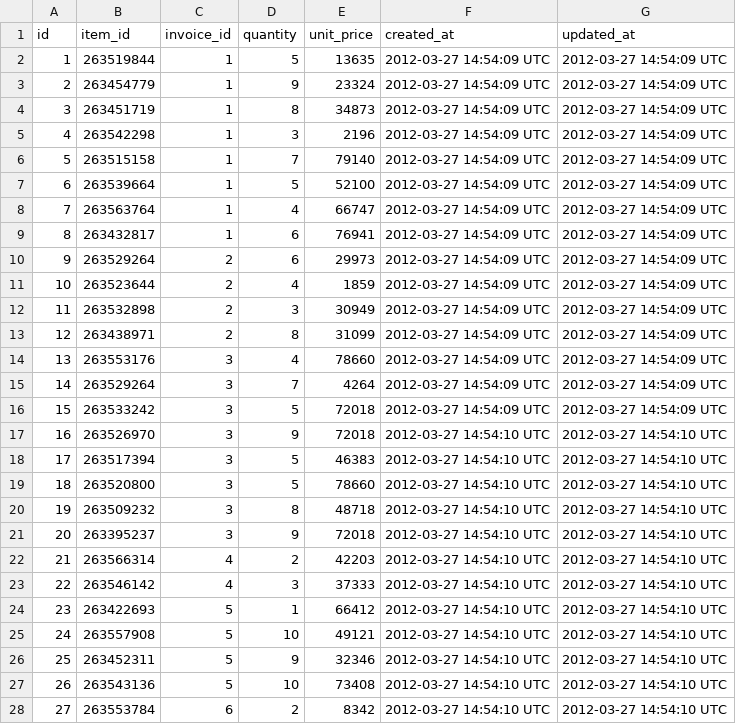
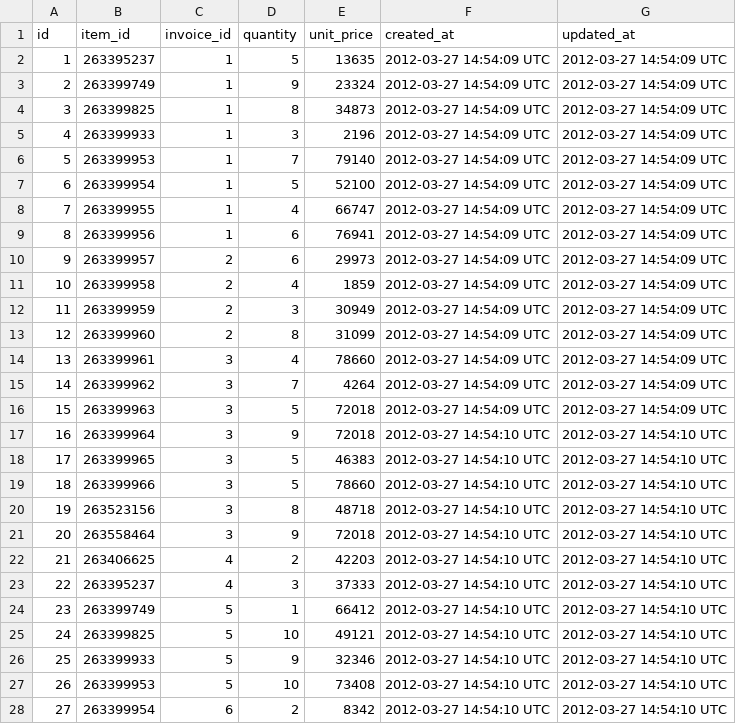
Before and after one commit to lao9/black-thursday-project, a CSV file: test_fixtures/invoice_items_test_fixture.csv, drawn as a sheet; only a part is shown; the diff covers the shown part only.

```diff
--- a/test_fixtures/invoice_items_test_fixture.csv
+++ b/test_fixtures/invoice_items_test_fixture.csv
@@ -1,28 +1,28 @@
 id,item_id,invoice_id,quantity,unit_price,created_at,updated_at
-1,263519844,1,5,13635,2012-03-27 14:54:09 UTC,2012-03-27 14:54:09 UTC
-2,263454779,1,9,23324,2012-03-27 14:54:09 UTC,2012-03-27 14:54:09 UTC
-3,263451719,1,8,34873,2012-03-27 14:54:09 UTC,2012-03-27 14:54:09 UTC
-4,263542298,1,3,2196,2012-03-27 14:54:09 UTC,2012-03-27 14:54:09 UTC
-5,263515158,1,7,79140,2012-03-27 14:54:09 UTC,2012-03-27 14:54:09 UTC
-6,263539664,1,5,52100,2012-03-27 14:54:09 UTC,2012-03-27 14:54:09 UTC
-7,263563764,1,4,66747,2012-03-27 14:54:09 UTC,2012-03-27 14:54:09 UTC
-8,263432817,1,6,76941,2012-03-27 14:54:09 UTC,2012-03-27 14:54:09 UTC
-9,263529264,2,6,29973,2012-03-27 14:54:09 UTC,2012-03-27 14:54:09 UTC
-10,263523644,2,4,1859,2012-03-27 14:54:09 UTC,2012-03-27 14:54:09 UTC
-11,263532898,2,3,30949,2012-03-27 14:54:09 UTC,2012-03-27 14:54:09 UTC
-12,263438971,2,8,31099,2012-03-27 14:54:09 UTC,2012-03-27 14:54:09 UTC
-13,263553176,3,4,78660,2012-03-27 14:54:09 UTC,2012-03-27 14:54:09 UTC
-14,263529264,3,7,4264,2012-03-27 14:54:09 UTC,2012-03-27 14:54:09 UTC
-15,263533242,3,5,72018,2012-03-27 14:54:09 UTC,2012-03-27 14:54:09 UTC
-16,263526970,3,9,72018,2012-03-27 14:54:10 UTC,2012-03-27 14:54:10 UTC
-17,263517394,3,5,46383,2012-03-27 14:54:10 UTC,2012-03-27 14:54:10 UTC
-18,263520800,3,5,78660,2012-03-27 14:54:10 UTC,2012-03-27 14:54:10 UTC
-19,263509232,3,8,48718,2012-03-27 14:54:10 UTC,2012-03-27 14:54:10 UTC
-20,263395237,3,9,72018,2012-03-27 14:54:10 UTC,2012-03-27 14:54:10 UTC
-21,263566314,4,2,42203,2012-03-27 14:54:10 UTC,2012-03-27 14:54:10 UTC
-22,263546142,4,3,37333,2012-03-27 14:54:10 UTC,2012-03-27 14:54:10 UTC
-23,263422693,5,1,66412,2012-03-27 14:54:10 UTC,2012-03-27 14:54:10 UTC
-24,263557908,5,10,49121,2012-03-27 14:54:10 UTC,2012-03-27 14:54:10 UTC
-25,263452311,5,9,32346,2012-03-27 14:54:10 UTC,2012-03-27 14:54:10 UTC
-26,263543136,5,10,73408,2012-03-27 14:54:10 UTC,2012-03-27 14:54:10 UTC
-27,263553784,6,2,8342,2012-03-27 14:54:10 UTC,2012-03-27 14:54:10 UTC
+1,263395237,1,5,13635,2012-03-27 14:54:09 UTC,2012-03-27 14:54:09 UTC
+2,263399749,1,9,23324,2012-03-27 14:54:09 UTC,2012-03-27 14:54:09 UTC
+3,263399825,1,8,34873,2012-03-27 14:54:09 UTC,2012-03-27 14:54:09 UTC
+4,263399933,1,3,2196,2012-03-27 14:54:09 UTC,2012-03-27 14:54:09 UTC
+5,263399953,1,7,79140,2012-03-27 14:54:09 UTC,2012-03-27 14:54:09 UTC
+6,263399954,1,5,52100,2012-03-27 14:54:09 UTC,2012-03-27 14:54:09 UTC
+7,263399955,1,4,66747,2012-03-27 14:54:09 UTC,2012-03-27 14:54:09 UTC
+8,263399956,1,6,76941,2012-03-27 14:54:09 UTC,2012-03-27 14:54:09 UTC
+9,263399957,2,6,29973,2012-03-27 14:54:09 UTC,2012-03-27 14:54:09 UTC
+10,263399958,2,4,1859,2012-03-27 14:54:09 UTC,2012-03-27 14:54:09 UTC
+11,263399959,2,3,30949,2012-03-27 14:54:09 UTC,2012-03-27 14:54:09 UTC
+12,263399960,2,8,31099,2012-03-27 14:54:09 UTC,2012-03-27 14:54:09 UTC
+13,263399961,3,4,78660,2012-03-27 14:54:09 UTC,2012-03-27 14:54:09 UTC
+14,263399962,3,7,4264,2012-03-27 14:54:09 UTC,2012-03-27 14:54:09 UTC
+15,263399963,3,5,72018,2012-03-27 14:54:09 UTC,2012-03-27 14:54:09 UTC
+16,263399964,3,9,72018,2012-03-27 14:54:10 UTC,2012-03-27 14:54:10 UTC
+17,263399965,3,5,46383,2012-03-27 14:54:10 UTC,2012-03-27 14:54:10 UTC
+18,263399966,3,5,78660,2012-03-27 14:54:10 UTC,2012-03-27 14:54:10 UTC
+19,263523156,3,8,48718,2012-03-27 14:54:10 UTC,2012-03-27 14:54:10 UTC
+20,263558464,3,9,72018,2012-03-27 14:54:10 UTC,2012-03-27 14:54:10 UTC
+21,263406625,4,2,42203,2012-03-27 14:54:10 UTC,2012-03-27 14:54:10 UTC
+22,263395237,4,3,37333,2012-03-27 14:54:10 UTC,2012-03-27 14:54:10 UTC
+23,263399749,5,1,66412,2012-03-27 14:54:10 UTC,2012-03-27 14:54:10 UTC
+24,263399825,5,10,49121,2012-03-27 14:54:10 UTC,2012-03-27 14:54:10 UTC
+25,263399933,5,9,32346,2012-03-27 14:54:10 UTC,2012-03-27 14:54:10 UTC
+26,263399953,5,10,73408,2012-03-27 14:54:10 UTC,2012-03-27 14:54:10 UTC
+27,263399954,6,2,8342,2012-03-27 14:54:10 UTC,2012-03-27 14:54:10 UTC
```
Also changed, not shown: 73 edited cells elsewhere in this file, test_fixtures/invoices_test_fixture.csv, test_fixtures/items_test_fixture.csv, 7 other files.
